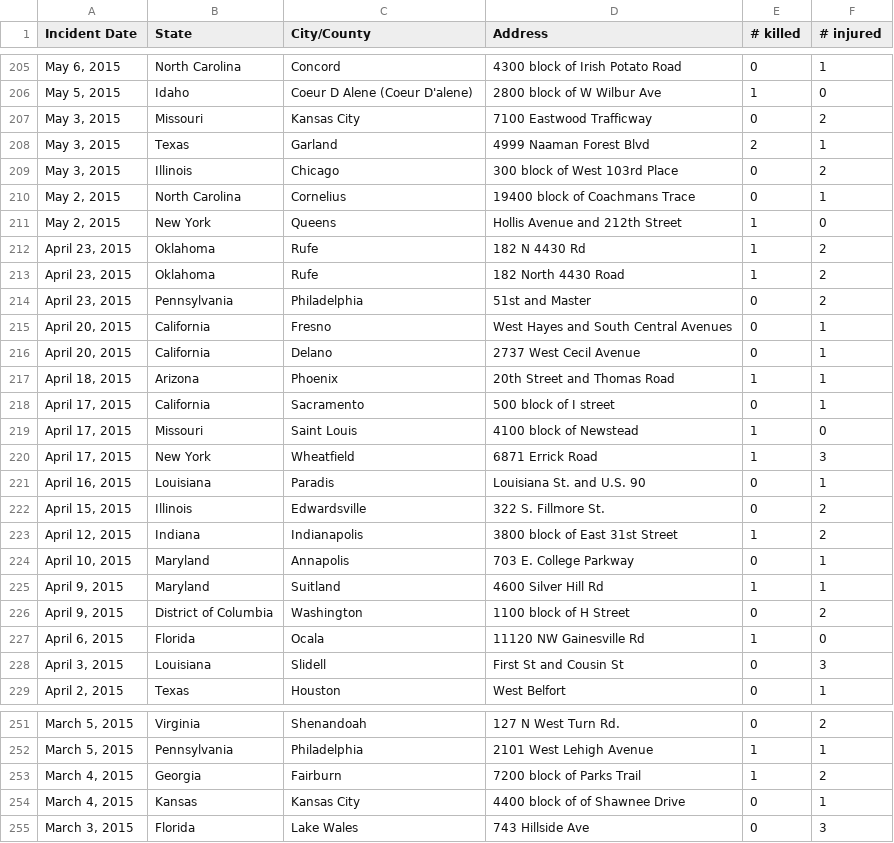
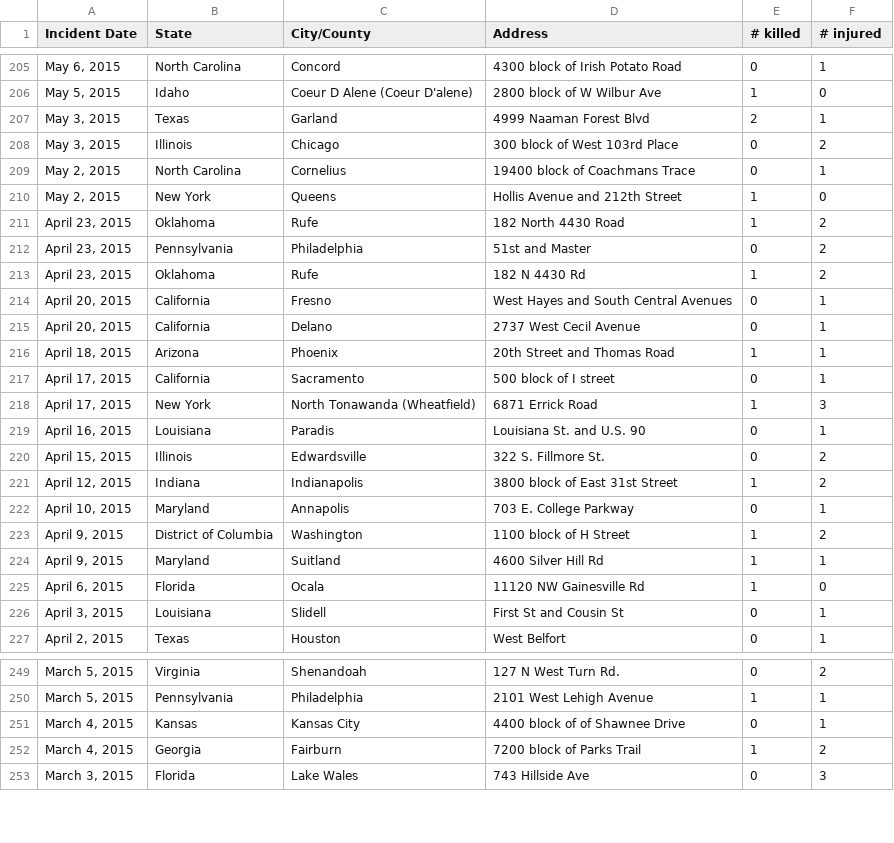
Before and after one commit to s5shah/ECE143_project, a CSV file: Scrape/Officers_Shootings_2015.csv, drawn as a sheet; only a part is shown, gaps mark what is left out; the diff covers the shown part only.

```diff
--- a/Scrape/Officers_Shootings_2015.csv
+++ b/Scrape/Officers_Shootings_2015.csv
@@ -206,3 +206,2 @@ Incident Date,State,City/County,Address,# killed,# injured
 "May 5, 2015",Idaho,Coeur D Alene (Coeur D'alene),2800 block of W Wilbur Ave,1,0
-"May 3, 2015",Missouri,Kansas City,7100 Eastwood Trafficway,0,2
 "May 3, 2015",Texas,Garland,4999 Naaman Forest Blvd,2,1
@@ -211,5 +210,5 @@ Incident Date,State,City/County,Address,# killed,# injured
 "May 2, 2015",New York,Queens,Hollis Avenue and 212th Street,1,0
-"April 23, 2015",Oklahoma,Rufe,182 N 4430 Rd,1,2
 "April 23, 2015",Oklahoma,Rufe,182 North 4430 Road,1,2
 "April 23, 2015",Pennsylvania,Philadelphia,51st and Master,0,2
+"April 23, 2015",Oklahoma,Rufe,182 N 4430 Rd,1,2
 "April 20, 2015",California,Fresno,West Hayes and South Central Avenues,0,1
@@ -218,4 +217,3 @@ Incident Date,State,City/County,Address,# killed,# injured
 "April 17, 2015",California,Sacramento,500 block of I street,0,1
-"April 17, 2015",Missouri,Saint Louis,4100 block of Newstead,1,0
-"April 17, 2015",New York,Wheatfield,6871 Errick Road,1,3
+"April 17, 2015",New York,North Tonawanda (Wheatfield),6871 Errick Road,1,3
 "April 16, 2015",Louisiana,Paradis,Louisiana St. and U.S. 90,0,1
@@ -224,6 +222,6 @@ Incident Date,State,City/County,Address,# killed,# injured
 "April 10, 2015",Maryland,Annapolis,703 E. College Parkway,0,1
+"April 9, 2015",District of Columbia,Washington,1100 block of H Street,1,2
 "April 9, 2015",Maryland,Suitland,4600 Silver Hill Rd,1,1
-"April 9, 2015",District of Columbia,Washington,1100 block of H Street,0,2
 "April 6, 2015",Florida,Ocala,11120 NW Gainesville Rd,1,0
-"April 3, 2015",Louisiana,Slidell,First St and Cousin St,0,3
+"April 3, 2015",Louisiana,Slidell,First St and Cousin St,0,1
 "April 2, 2015",Texas,Houston,West Belfort,0,1
@@ -252,4 +250,4 @@ Incident Date,State,City/County,Address,# killed,# injured
 "March 5, 2015",Pennsylvania,Philadelphia,2101 West Lehigh Avenue,1,1
+"March 4, 2015",Kansas,Kansas City,4400 block of of Shawnee Drive,0,1
 "March 4, 2015",Georgia,Fairburn,7200 block of Parks Trail,1,2
-"March 4, 2015",Kansas,Kansas City,4400 block of of Shawnee Drive,0,1
 "March 3, 2015",Florida,Lake Wales,743 Hillside Ave,0,3
```
Also changed, not shown: 2 removed rows, 1 moved row and 3 edited cells elsewhere in this file, Scrape/Mass_Shootings_2015.csv, Scrape/Mass_Shootings_2018.csv, 12 other files.
